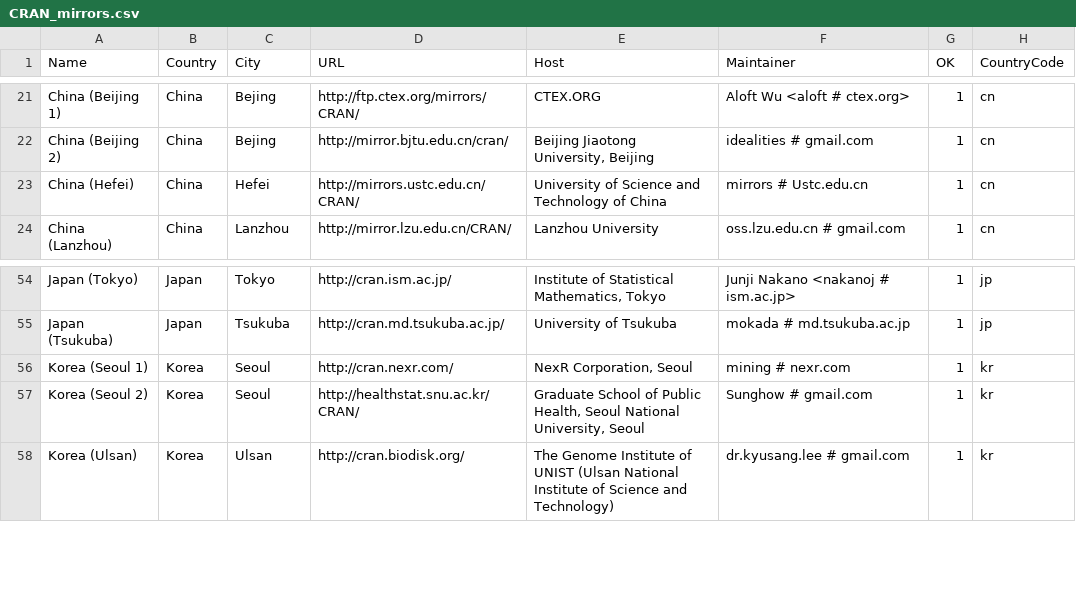
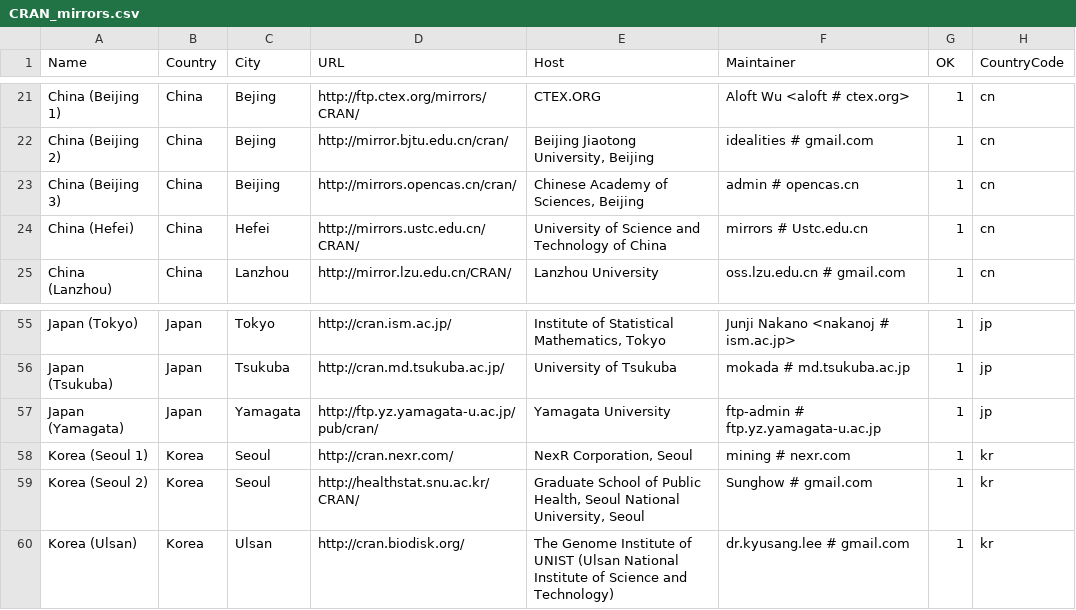
Before and after one commit to LeifAndersen/R, a CSV file: doc/CRAN_mirrors.csv, drawn as a sheet; only a part is shown, gaps mark what is left out; the diff names each change by its address in the sheet, - before the commit and + after, or states it on an @@ line.

Commit message:
Two new mirrors.
git-svn-id: https://svn.r-project.org/R/trunk@67974 00db46b3-68df-0310-9c12-caf00c1e9a41

```diff
--- a/doc/CRAN_mirrors.csv
+++ b/doc/CRAN_mirrors.csv
+row 23: China (Beijing 3) | China | Beijing | http://mirrors.opencas.cn/cran/ | Chinese Academy of Sciences, Beijing | admin # opencas.cn | 1 | cn
+row 57: Japan (Yamagata) | Japan | Yamagata | http://ftp.yz.yamagata-u.ac.jp/pub/cran/ | Yamagata University | ftp-admin # ftp.yz.yamagata-u.ac.jp | 1 | jp
```
